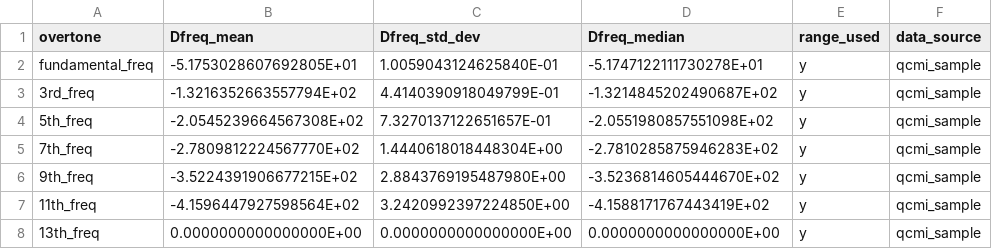
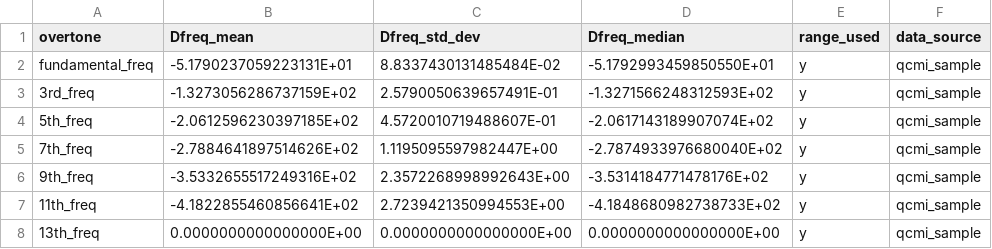
Before and after one commit to b-pardi/Research, a CSV file: BraTaDio_Fn/selected_ranges/all_stats_rf.csv, drawn as a sheet.

```diff
--- a/BraTaDio_Fn/selected_ranges/all_stats_rf.csv
+++ b/BraTaDio_Fn/selected_ranges/all_stats_rf.csv
@@ -1,8 +1,8 @@
 overtone,Dfreq_mean,Dfreq_std_dev,Dfreq_median,range_used,data_source
-fundamental_freq,-5.1753028607692805E+01,1.0059043124625840E-01,-5.1747122111730278E+01,y,qcmi_sample
-3rd_freq,-1.3216352663557794E+02,4.4140390918049799E-01,-1.3214845202490687E+02,y,qcmi_sample
-5th_freq,-2.0545239664567308E+02,7.3270137122651657E-01,-2.0551980857551098E+02,y,qcmi_sample
-7th_freq,-2.7809812224567770E+02,1.4440618018448304E+00,-2.7810285875946283E+02,y,qcmi_sample
-9th_freq,-3.5224391906677215E+02,2.8843769195487980E+00,-3.5236814605444670E+02,y,qcmi_sample
-11th_freq,-4.1596447927598564E+02,3.2420992397224850E+00,-4.1588171767443419E+02,y,qcmi_sample
+fundamental_freq,-5.1790237059223131E+01,8.8337430131485484E-02,-5.1792993459850550E+01,y,qcmi_sample
+3rd_freq,-1.3273056286737159E+02,2.5790050639657491E-01,-1.3271566248312593E+02,y,qcmi_sample
+5th_freq,-2.0612596230397185E+02,4.5720010719488607E-01,-2.0617143189907074E+02,y,qcmi_sample
+7th_freq,-2.7884641897514626E+02,1.1195095597982447E+00,-2.7874933976680040E+02,y,qcmi_sample
+9th_freq,-3.5332655517249316E+02,2.3572268998992643E+00,-3.5314184771478176E+02,y,qcmi_sample
+11th_freq,-4.1822855460856641E+02,2.7239421350994553E+00,-4.1848680982738733E+02,y,qcmi_sample
 13th_freq,0.0000000000000000E+00,0.0000000000000000E+00,0.0000000000000000E+00,y,qcmi_sample
```
Also changed, not shown: BraTaDio_Fn/selected_ranges/Sauerbrey_stats.csv, BraTaDio_Fn/selected_ranges/all_stats_dis.csv, 7 other files.
